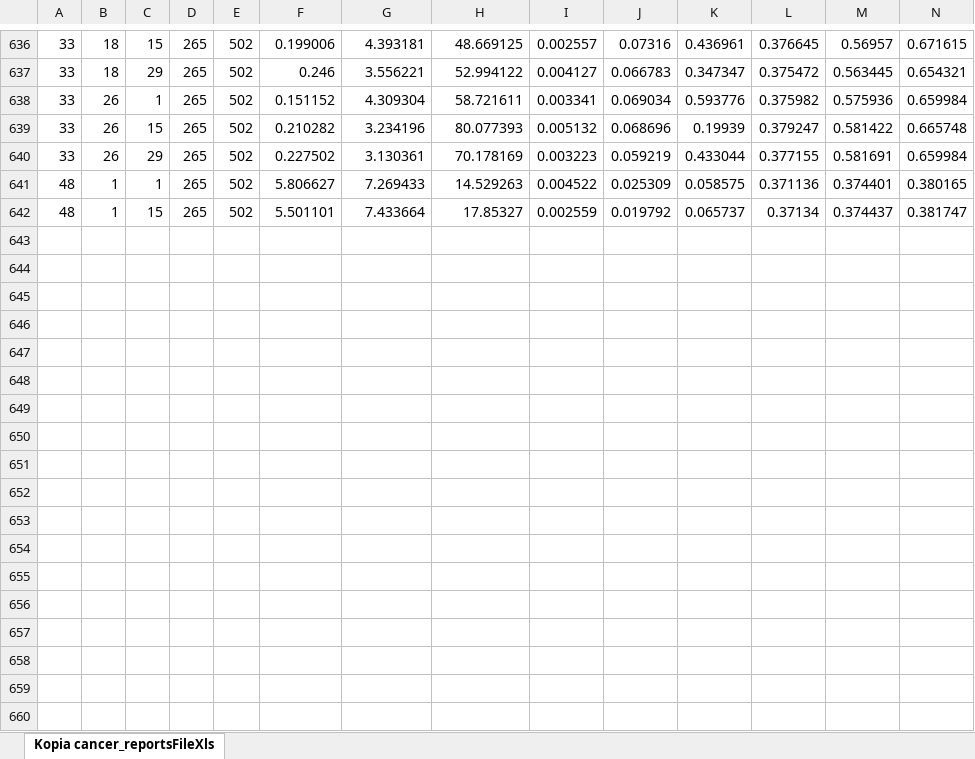
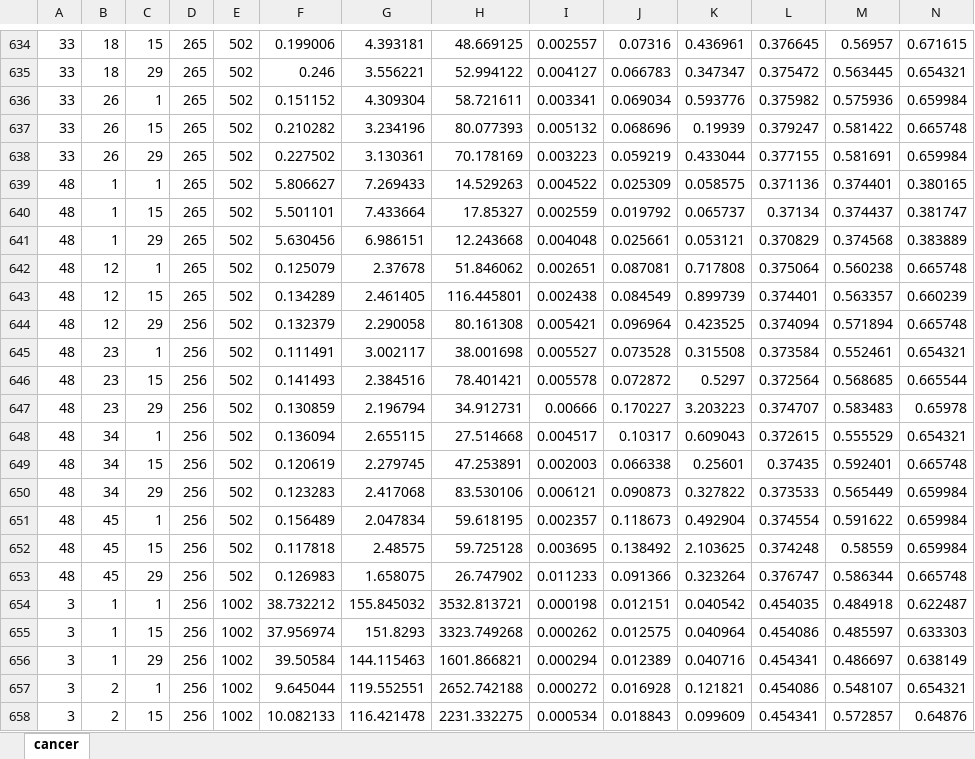
Before and after one commit to Yoi-Nami-Ra/Evolutionary--algorithms-in-task-of-clustering, an Excel workbook: code/cancer_reportsFileXls.xlsx, sheet cancer, drawn as a sheet; only a part is shown, gaps mark what is left out; values as stored, in another font and other column widths than the file's, no borders; rows hold the shown columns only; the diff covers the shown part only; the diff names each change by its address in the sheet, - before the commit and + after, or states it on an @@ line.

Commit message:
updating excel documents

```diff
--- a/code/cancer_reportsFileXls.xlsx (sheet cancer)
+++ b/code/cancer_reportsFileXls.xlsx (sheet cancer)
-sheet tab: Kopia cancer_reportsFileXls
+sheet tab: cancer
+row 641: 48 | 1 | 29 | 265 | 502 | 5.630456 | 6.986151 | 12.243668 | 0.004048 | 0.025661 | 0.053121 | 0.370829 | 0.374568 | 0.383889
+row 642: 48 | 12 | 1 | 265 | 502 | 0.125079 | 2.37678 | 51.846062 | 0.002651 | 0.087081 | 0.717808 | 0.375064 | 0.560238 | 0.665748
+row 643: 48 | 12 | 15 | 265 | 502 | 0.134289 | 2.461405 | 116.445801 | 0.002438 | 0.084549 | 0.899739 | 0.374401 | 0.563357 | 0.660239
+row 644: 48 | 12 | 29 | 256 | 502 | 0.132379 | 2.290058 | 80.161308 | 0.005421 | 0.096964 | 0.423525 | 0.374094 | 0.571894 | 0.665748
+row 645: 48 | 23 | 1 | 256 | 502 | 0.111491 | 3.002117 | 38.001698 | 0.005527 | 0.073528 | 0.315508 | 0.373584 | 0.552461 | 0.654321
+row 646: 48 | 23 | 15 | 256 | 502 | 0.141493 | 2.384516 | 78.401421 | 0.005578 | 0.072872 | 0.5297 | 0.372564 | 0.568685 | 0.665544
+row 647: 48 | 23 | 29 | 256 | 502 | 0.130859 | 2.196794 | 34.912731 | 0.00666 | 0.170227 | 3.203223 | 0.374707 | 0.583483 | 0.65978
+row 648: 48 | 34 | 1 | 256 | 502 | 0.136094 | 2.655115 | 27.514668 | 0.004517 | 0.10317 | 0.609043 | 0.372615 | 0.555529 | 0.654321
+row 649: 48 | 34 | 15 | 256 | 502 | 0.120619 | 2.279745 | 47.253891 | 0.002003 | 0.066338 | 0.25601 | 0.37435 | 0.592401 | 0.665748
+row 650: 48 | 34 | 29 | 256 | 502 | 0.123283 | 2.417068 | 83.530106 | 0.006121 | 0.090873 | 0.327822 | 0.373533 | 0.565449 | 0.659984
+row 651: 48 | 45 | 1 | 256 | 502 | 0.156489 | 2.047834 | 59.618195 | 0.002357 | 0.118673 | 0.492904 | 0.374554 | 0.591622 | 0.659984
+row 652: 48 | 45 | 15 | 256 | 502 | 0.117818 | 2.48575 | 59.725128 | 0.003695 | 0.138492 | 2.103625 | 0.374248 | 0.58559 | 0.659984
+row 653: 48 | 45 | 29 | 256 | 502 | 0.126983 | 1.658075 | 26.747902 | 0.011233 | 0.091366 | 0.323264 | 0.376747 | 0.586344 | 0.665748
+row 654: 3 | 1 | 1 | 256 | 1002 | 38.732212 | 155.845032 | 3532.813721 | 0.000198 | 0.012151 | 0.040542 | 0.454035 | 0.484918 | 0.622487
+row 655: 3 | 1 | 15 | 256 | 1002 | 37.956974 | 151.8293 | 3323.749268 | 0.000262 | 0.012575 | 0.040964 | 0.454086 | 0.485597 | 0.633303
+row 656: 3 | 1 | 29 | 256 | 1002 | 39.50584 | 144.115463 | 1601.866821 | 0.000294 | 0.012389 | 0.040716 | 0.454341 | 0.486697 | 0.638149
+row 657: 3 | 2 | 1 | 256 | 1002 | 9.645044 | 119.552551 | 2652.742188 | 0.000272 | 0.016928 | 0.121821 | 0.454086 | 0.548107 | 0.654321
+row 658: 3 | 2 | 15 | 256 | 1002 | 10.082133 | 116.421478 | 2231.332275 | 0.000534 | 0.018843 | 0.099609 | 0.454341 | 0.572857 | 0.64876
```
Also changed, not shown: 49 added rows and 2 removed rows elsewhere in this sheet, code/Iris_reportsFileXls.xlsx.
